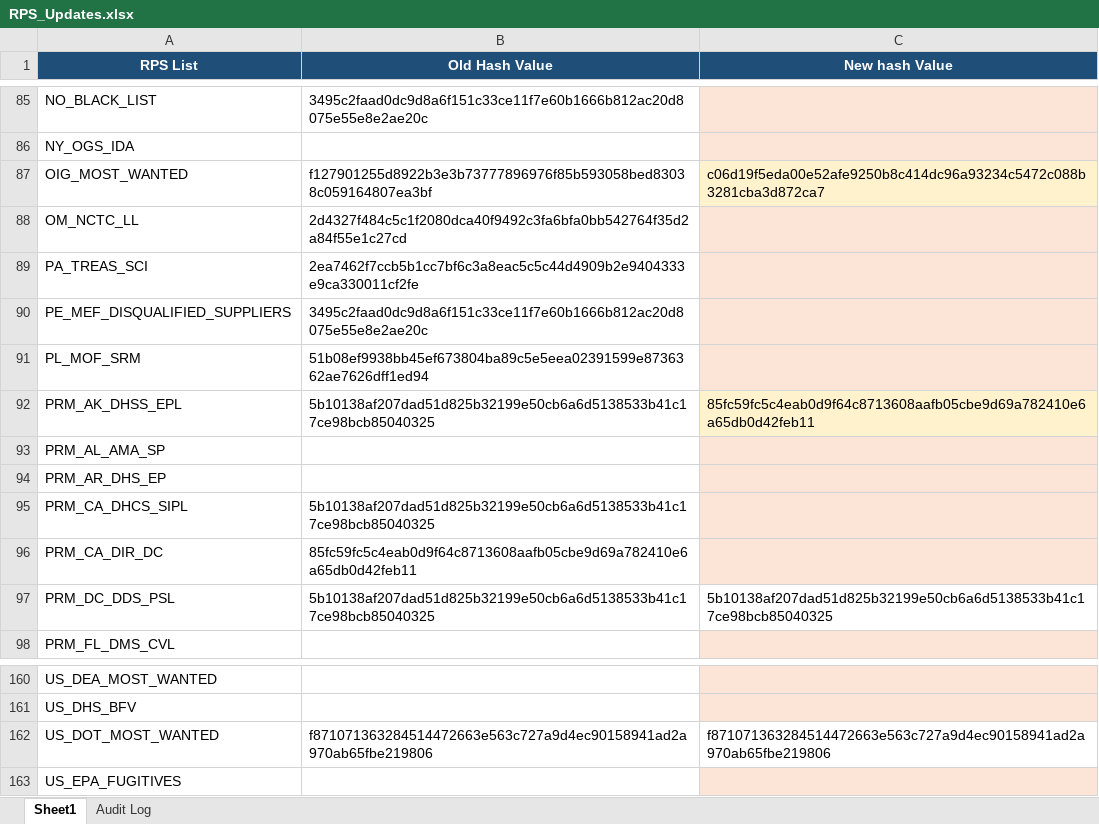
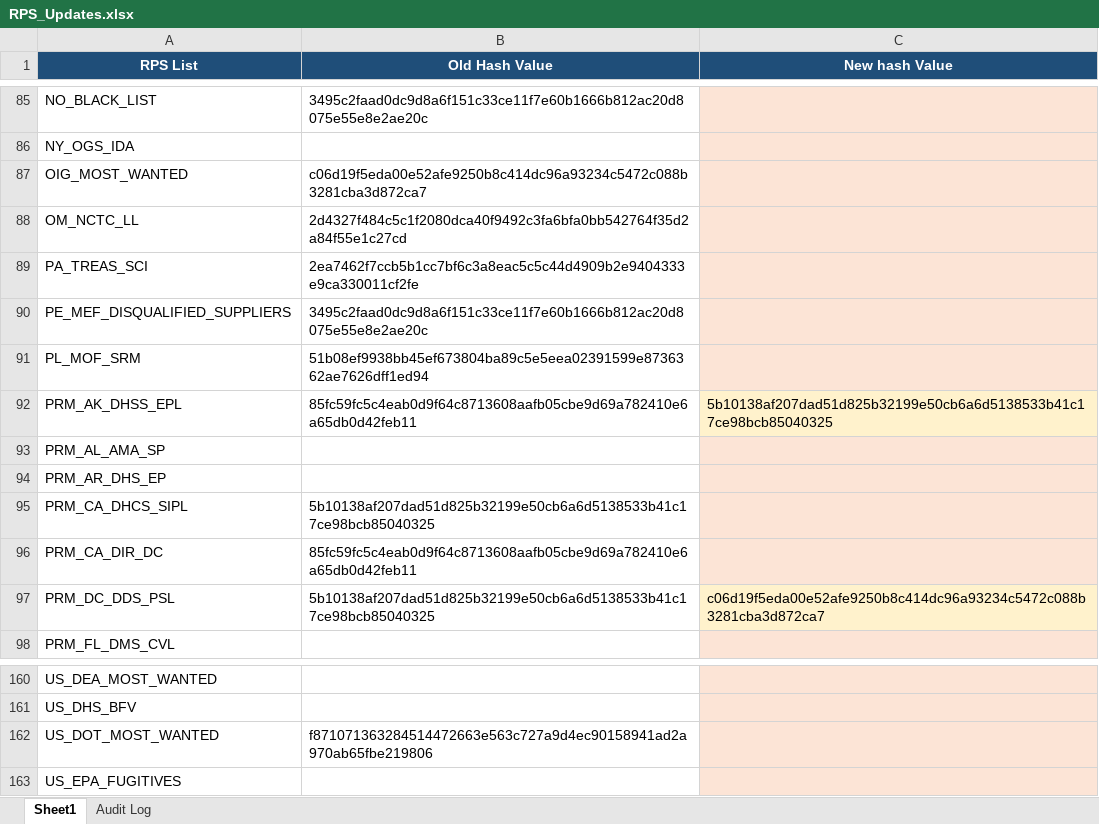
Before and after one commit to rahulraveendrannair-bot/Update-Checking-Automation, an Excel workbook: RPS_Updates.xlsx, sheet Sheet1, drawn as a sheet; only a part is shown, gaps mark what is left out; values as stored, in another font and other column widths than the file's, no borders; the diff names each change by its address in the sheet, - before the commit and + after, or states it on an @@ line.

```diff
--- a/RPS_Updates.xlsx (sheet Sheet1)
+++ b/RPS_Updates.xlsx (sheet Sheet1)
-B87 (Old Hash Value): f127901255d8922b3e3b73777896976f85b593058bed83038c059164807ea3bf
+B87 (Old Hash Value): c06d19f5eda00e52afe9250b8c414dc96a93234c5472c088b3281cba3d872ca7
-C87 (New hash Value): c06d19f5eda00e52afe9250b8c414dc96a93234c5472c088b3281cba3d872ca7
+C87 (New hash Value): (empty)
-B92 (Old Hash Value): 5b10138af207dad51d825b32199e50cb6a6d5138533b41c17ce98bcb85040325
+B92 (Old Hash Value): 85fc59fc5c4eab0d9f64c8713608aafb05cbe9d69a782410e6a65db0d42feb11
-C92 (New hash Value): 85fc59fc5c4eab0d9f64c8713608aafb05cbe9d69a782410e6a65db0d42feb11
+C92 (New hash Value): 5b10138af207dad51d825b32199e50cb6a6d5138533b41c17ce98bcb85040325
-C97 (New hash Value): 5b10138af207dad51d825b32199e50cb6a6d5138533b41c17ce98bcb85040325
+C97 (New hash Value): c06d19f5eda00e52afe9250b8c414dc96a93234c5472c088b3281cba3d872ca7
-C97 fill: none
+C97 fill: #FFF2CC
-C162 (New hash Value): f871071363284514472663e563c727a9d4ec90158941ad2a970ab65fbe219806
+C162 (New hash Value): (empty)
-C162 fill: none
+C162 fill: #FCE4D6
```
Also changed, not shown: sheet Audit Log, 2 other files.
